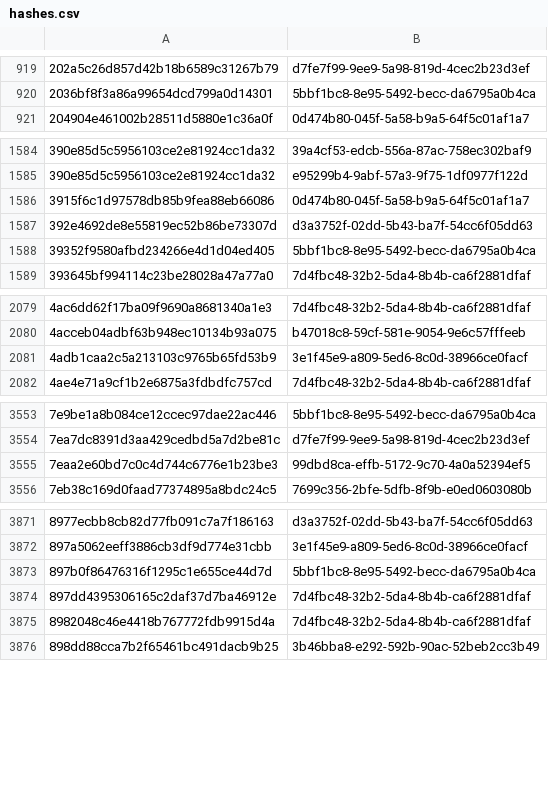
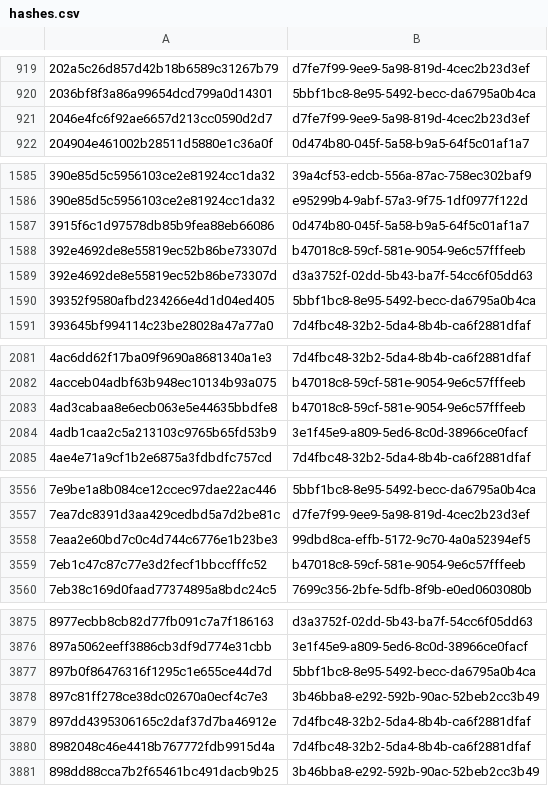
Before and after one commit to AliceGrey/ferromagnet-feed, a CSV file: misp/hashes.csv, drawn as a sheet; only a part is shown, gaps mark what is left out; the diff covers the shown part only; the diff names each change by its address in the sheet, - before the commit and + after, or states it on an @@ line.

```diff
--- a/misp/hashes.csv
+++ b/misp/hashes.csv
+row 921: 2046e4fc6f92ae6657d213cc0590d2d7 | d7fe7f99-9ee9-5a98-819d-4cec2b23d3ef
+row 1588: 392e4692de8e55819ec52b86be73307d | b47018c8-59cf-581e-9054-9e6c57fffeeb
+row 2083: 4ad3cabaa8e6ecb063e5e44635bbdfe8 | b47018c8-59cf-581e-9054-9e6c57fffeeb
+row 3559: 7eb1c47c87c77e3d2fecf1bbccfffc52 | b47018c8-59cf-581e-9054-9e6c57fffeeb
+row 3878: 897c81ff278ce38dc02670a0ecf4c7e3 | 3b46bba8-e292-592b-90ac-52beb2cc3b49
```
Also changed, not shown: 2 added rows elsewhere in this file, 26 other files.
